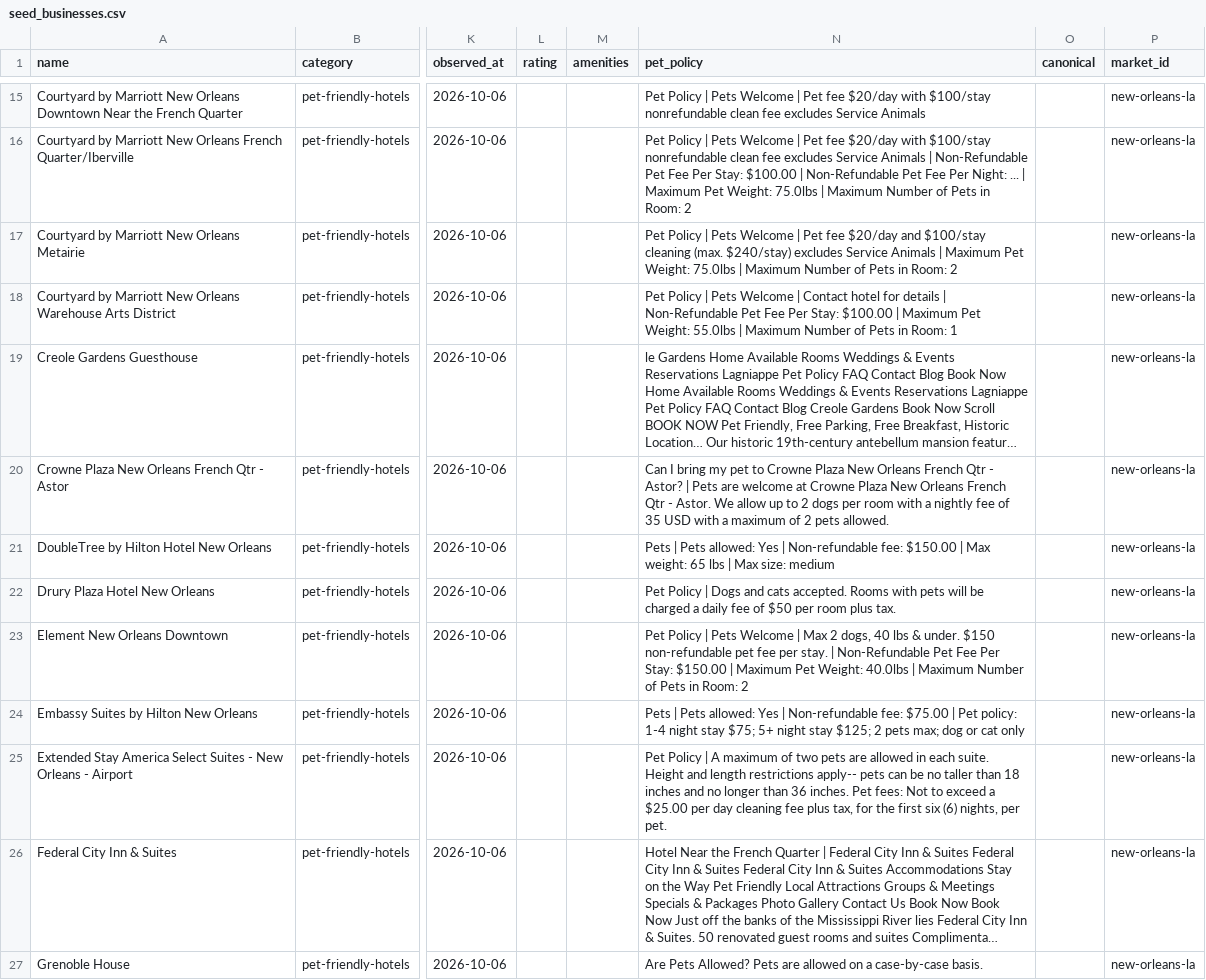
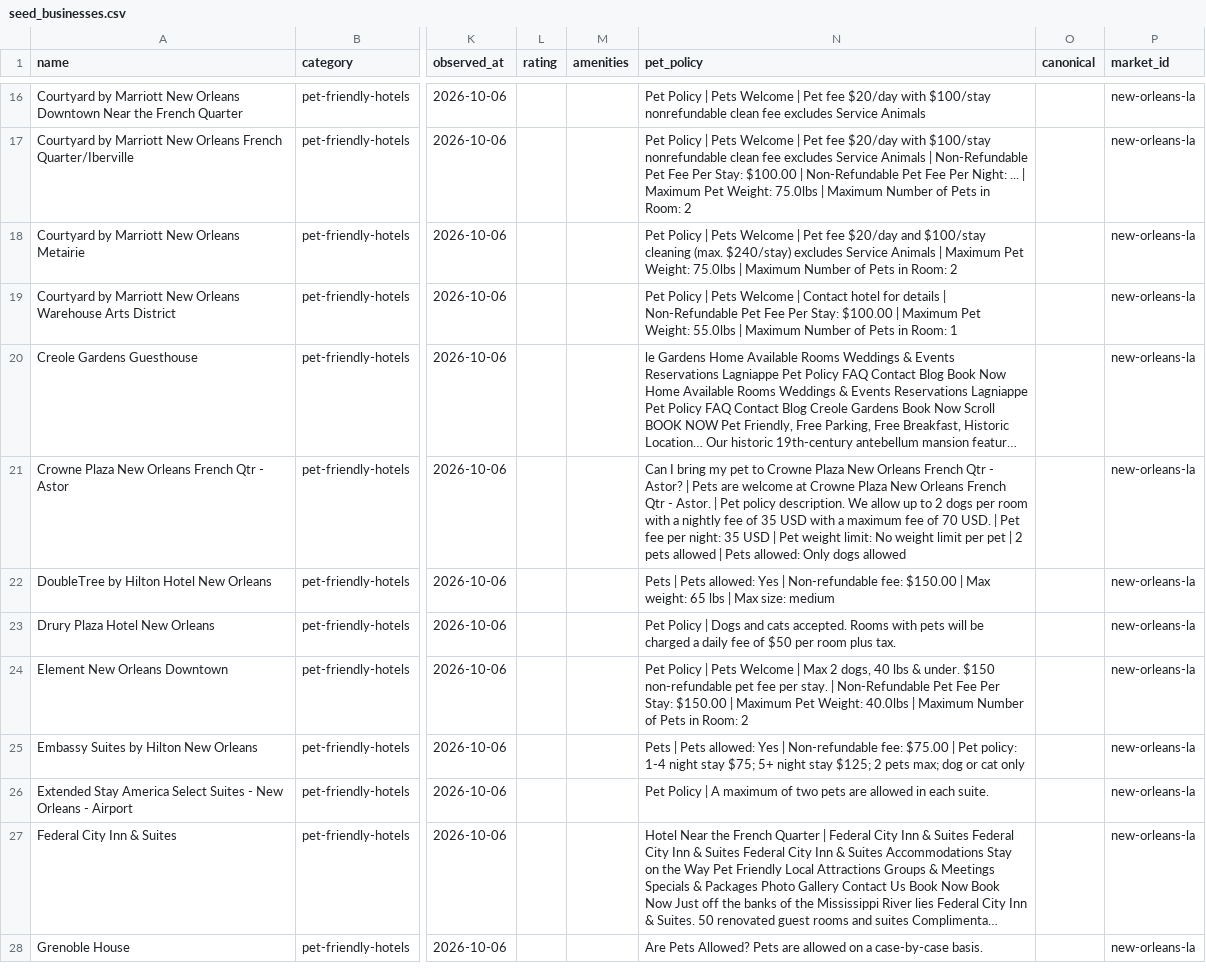
Before and after one commit to jfields80/atlas-dashboard, a CSV file: atlas-dashboard/launch_packages/pettripfinder/markets/staging/new-orleans-la/launch_package/markets/authority/new-orleans-la/seed_businesses.csv, drawn as a sheet; only a part is shown, gaps mark what is left out; long unchanged cells end in …; addresses are those after the commit; the diff covers the shown part only; the diff names each change by its address in the sheet, - before the commit and + after, or states it on an @@ line.

```diff
--- a/atlas-dashboard/launch_packages/pettripfinder/markets/staging/new-orleans-la/launch_package/markets/authority/new-orleans-la/seed_businesses.csv
+++ b/atlas-dashboard/launch_packages/pettripfinder/markets/staging/new-orleans-la/launch_package/markets/authority/new-orleans-la/seed_businesses.csv
-N21 (pet_policy): …- Astor. We allow up to 2 dogs per room with a nightly fee of 35 USD with a maximum of 2 pets allowed.
+N21 (pet_policy): …- Astor. | Pet policy description. We allow up to 2 dogs per room with a nightly fee of 35 USD with a maximum fee of 70 USD. | Pet fee per night: 35 USD | Pet weight limit: No weight limit per pet | 2 pets allowed | Pets allowed: Only dogs allowed
-N26 (pet_policy): …each suite. Height and length restrictions apply-- pets can be no taller than 18 inches and no longer than 36 inches. Pet fees: Not to exceed a $25.00 per day cleaning fee plus tax, for the first six (6) nights, per pet.
+N26 (pet_policy): …each suite.
```
Also changed, not shown: 7 added rows elsewhere in this file, 28 other files.
